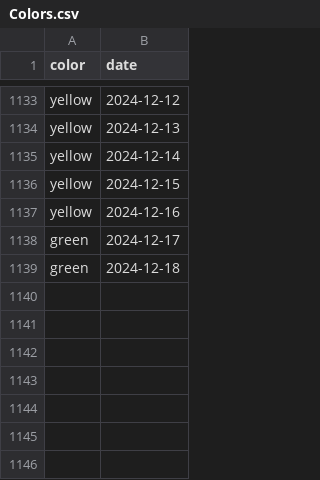
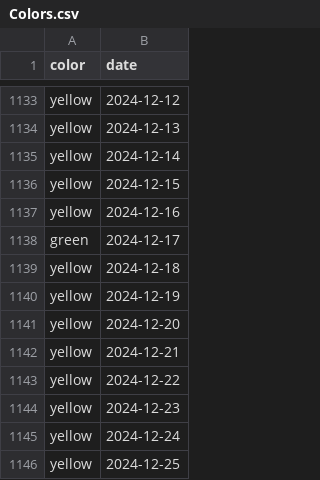
Before and after one commit to shibaji7/SD_RT_SWF_Monitoring, a CSV file: assets/data/Colors.csv, drawn as a sheet; only a part is shown, gaps mark what is left out.

```diff
--- a/assets/data/Colors.csv
+++ b/assets/data/Colors.csv
@@ -1138,2 +1138,9 @@ yellow,2024-12-16
 green,2024-12-17
-green,2024-12-18
+yellow,2024-12-18
+yellow,2024-12-19
+yellow,2024-12-20
+yellow,2024-12-21
+yellow,2024-12-22
+yellow,2024-12-23
+yellow,2024-12-24
+yellow,2024-12-25
```
Also changed, not shown: 42 other files.
